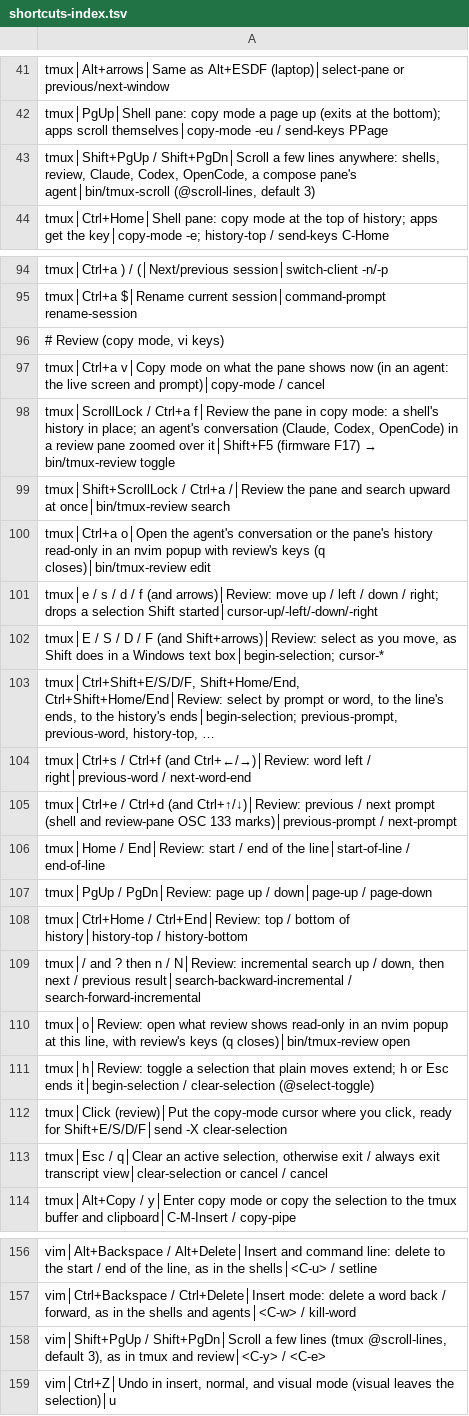
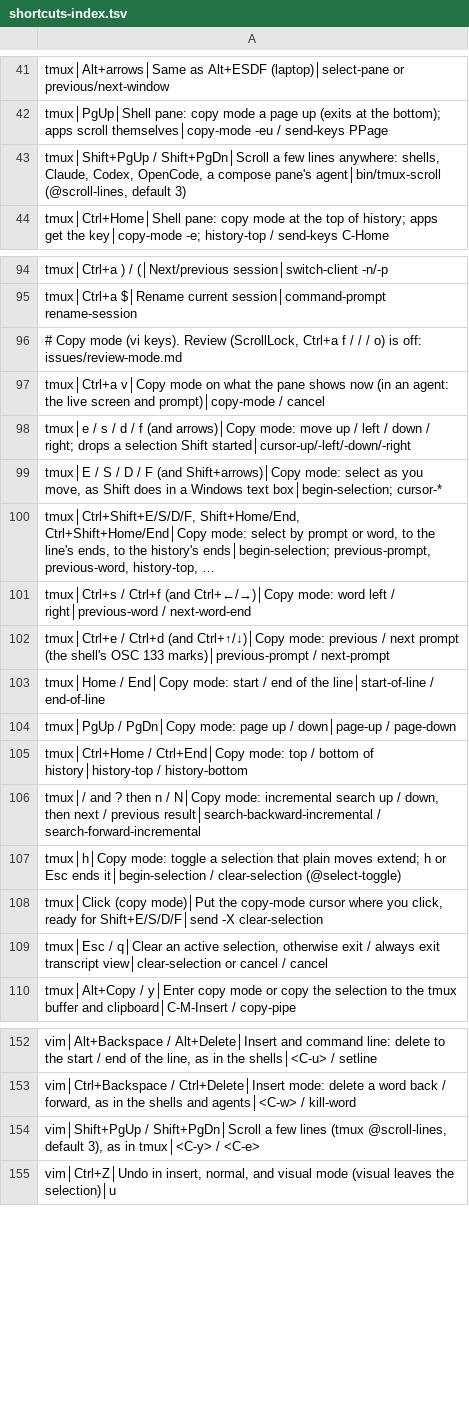
Before and after one commit to tafk7/dotfiles, a TSV file: shell/shortcuts-index.tsv, drawn as a sheet; only a part is shown, gaps mark what is left out.

Commit message:
tmux: turn review off (laggy, unreliable); its keys move to configs/tmux-review.conf, unsourced, to re-evaluate
ScrollLock, Shift+ScrollLock, <prefix> f, / and o, and o in copy mode were
review's. <prefix> f, / and o, and copy-mode o, are tmux's defaults again;
ScrollLock and Shift+ScrollLock only say review is off. Copy mode and its keys
stay. bin/tmux-review and its parts are kept, and tests/tmux-review.sh sources
the new file so they stay tested. issues/review-mode.md says how to turn it
back on and what to measure before keeping or removing it.

```diff
--- a/shell/shortcuts-index.tsv
+++ b/shell/shortcuts-index.tsv
@@ -42,3 +42,3 @@ tmux│Alt+arrows│Same as Alt+ESDF (laptop)│select-pane or previous/next-win
 tmux│PgUp│Shell pane: copy mode a page up (exits at the bottom); apps scroll themselves│copy-mode -eu / send-keys PPage
-tmux│Shift+PgUp / Shift+PgDn│Scroll a few lines anywhere: shells, review, Claude, Codex, OpenCode, a compose pane's agent│bin/tmux-scroll (@scroll-lines, default 3)
+tmux│Shift+PgUp / Shift+PgDn│Scroll a few lines anywhere: shells, Claude, Codex, OpenCode, a compose pane's agent│bin/tmux-scroll (@scroll-lines, default 3)
 tmux│Ctrl+Home│Shell pane: copy mode at the top of history; apps get the key│copy-mode -e; history-top / send-keys C-Home
@@ -95,19 +95,15 @@ tmux│Ctrl+a ) / (│Next/previous session│switch-client -n/-p
 tmux│Ctrl+a $│Rename current session│command-prompt rename-session
-# Review (copy mode, vi keys)
+# Copy mode (vi keys). Review (ScrollLock, Ctrl+a f / / / o) is off: issues/review-mode.md
 tmux│Ctrl+a v│Copy mode on what the pane shows now (in an agent: the live screen and prompt)│copy-mode / cancel
-tmux│ScrollLock / Ctrl+a f│Review the pane in copy mode: a shell's history in place; an agent's conversation (Claude, Codex, OpenCode) in a review pane zoomed over it│Shift+F5 (firmware F17) → bin/tmux-review toggle
-tmux│Shift+ScrollLock / Ctrl+a /│Review the pane and search upward at once│bin/tmux-review search
-tmux│Ctrl+a o│Open the agent's conversation or the pane's history read-only in an nvim popup with review's keys (q closes)│bin/tmux-review edit
-tmux│e / s / d / f (and arrows)│Review: move up / left / down / right; drops a selection Shift started│cursor-up/-left/-down/-right
-tmux│E / S / D / F (and Shift+arrows)│Review: select as you move, as Shift does in a Windows text box│begin-selection; cursor-*
-tmux│Ctrl+Shift+E/S/D/F, Shift+Home/End, Ctrl+Shift+Home/End│Review: select by prompt or word, to the line's ends, to the history's ends│begin-selection; previous-prompt, previous-word, history-top, …
-tmux│Ctrl+s / Ctrl+f (and Ctrl+←/→)│Review: word left / right│previous-word / next-word-end
-tmux│Ctrl+e / Ctrl+d (and Ctrl+↑/↓)│Review: previous / next prompt (shell and review-pane OSC 133 marks)│previous-prompt / next-prompt
-tmux│Home / End│Review: start / end of the line│start-of-line / end-of-line
-tmux│PgUp / PgDn│Review: page up / down│page-up / page-down
-tmux│Ctrl+Home / Ctrl+End│Review: top / bottom of history│history-top / history-bottom
-tmux│/ and ? then n / N│Review: incremental search up / down, then next / previous result│search-backward-incremental / search-forward-incremental
-tmux│o│Review: open what review shows read-only in an nvim popup at this line, with review's keys (q closes)│bin/tmux-review open
-tmux│h│Review: toggle a selection that plain moves extend; h or Esc ends it│begin-selection / clear-selection (@select-toggle)
-tmux│Click (review)│Put the copy-mode cursor where you click, ready for Shift+E/S/D/F│send -X clear-selection
+tmux│e / s / d / f (and arrows)│Copy mode: move up / left / down / right; drops a selection Shift started│cursor-up/-left/-down/-right
+tmux│E / S / D / F (and Shift+arrows)│Copy mode: select as you move, as Shift does in a Windows text box│begin-selection; cursor-*
+tmux│Ctrl+Shift+E/S/D/F, Shift+Home/End, Ctrl+Shift+Home/End│Copy mode: select by prompt or word, to the line's ends, to the history's ends│begin-selection; previous-prompt, previous-word, history-top, …
+tmux│Ctrl+s / Ctrl+f (and Ctrl+←/→)│Copy mode: word left / right│previous-word / next-word-end
+tmux│Ctrl+e / Ctrl+d (and Ctrl+↑/↓)│Copy mode: previous / next prompt (the shell's OSC 133 marks)│previous-prompt / next-prompt
+tmux│Home / End│Copy mode: start / end of the line│start-of-line / end-of-line
+tmux│PgUp / PgDn│Copy mode: page up / down│page-up / page-down
+tmux│Ctrl+Home / Ctrl+End│Copy mode: top / bottom of history│history-top / history-bottom
+tmux│/ and ? then n / N│Copy mode: incremental search up / down, then next / previous result│search-backward-incremental / search-forward-incremental
+tmux│h│Copy mode: toggle a selection that plain moves extend; h or Esc ends it│begin-selection / clear-selection (@select-toggle)
+tmux│Click (copy mode)│Put the copy-mode cursor where you click, ready for Shift+E/S/D/F│send -X clear-selection
 tmux│Esc / q│Clear an active selection, otherwise exit / always exit transcript view│clear-selection or cancel / cancel
@@ -157,3 +153,3 @@ vim│Alt+Backspace / Alt+Delete│Insert and command line: delete to the start
 vim│Ctrl+Backspace / Ctrl+Delete│Insert mode: delete a word back / forward, as in the shells and agents│<C-w> / kill-word
-vim│Shift+PgUp / Shift+PgDn│Scroll a few lines (tmux @scroll-lines, default 3), as in tmux and review│<C-y> / <C-e>
+vim│Shift+PgUp / Shift+PgDn│Scroll a few lines (tmux @scroll-lines, default 3), as in tmux│<C-y> / <C-e>
 vim│Ctrl+Z│Undo in insert, normal, and visual mode (visual leaves the selection)│u
```
Also changed, not shown: 9 other files.
